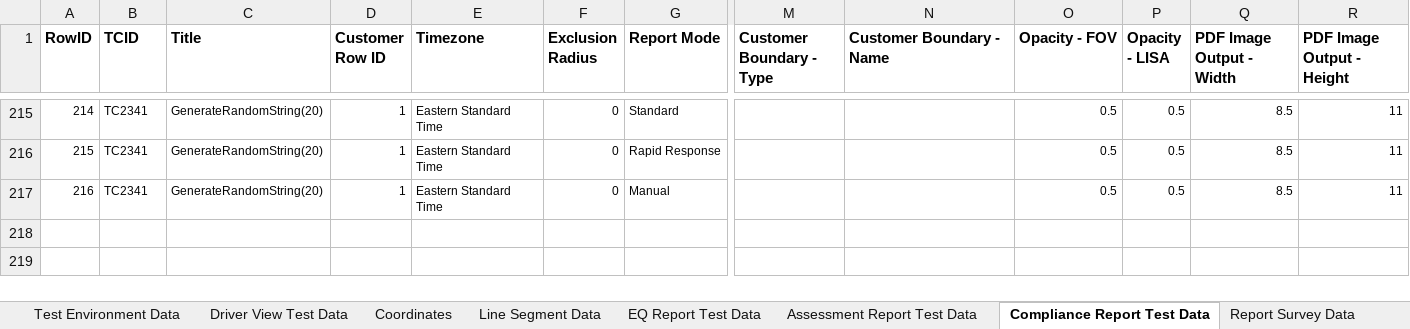
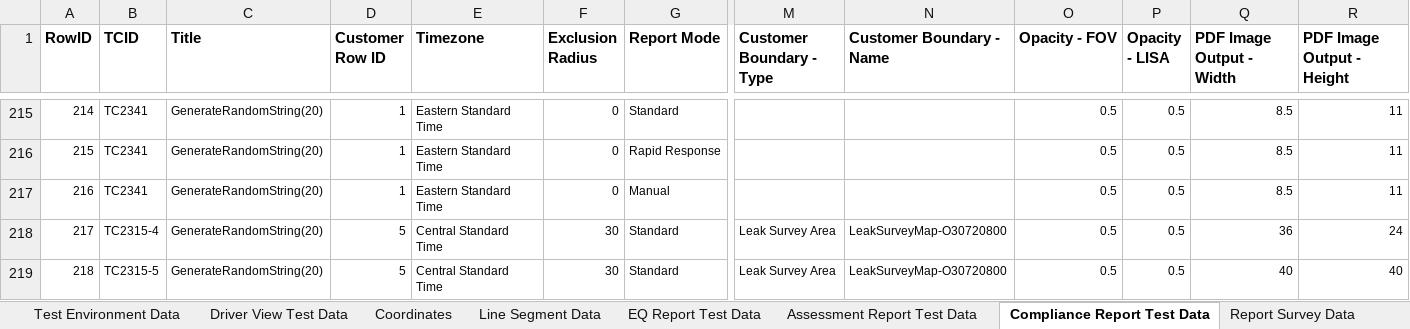
Before and after one commit to SXiang/JUnitWebTest, an Excel workbook: selenium-wd/data/TestCaseData.xlsx, sheet Compliance Report Test Data, drawn as a sheet; only a part is shown, gaps mark what is left out; values as stored, in another font and other column widths than the file's, no borders; rows hold the shown columns only; the diff names each change by its address in the sheet, - before the commit and + after, or states it on an @@ line.

Commit message:
added P3Scale test cases for known failing prod CNP large area reports

```diff
--- a/selenium-wd/data/TestCaseData.xlsx (sheet Compliance Report Test Data)
+++ b/selenium-wd/data/TestCaseData.xlsx (sheet Compliance Report Test Data)
+row 218: 217 | TC2315-4 | GenerateRandomString(20) | 5 | Central Standard Time | 30 | Standard | Leak Survey Area | LeakSurveyMap-O30720800 | 0.5 | 0.5 | 36 | 24
+row 219: 218 | TC2315-5 | GenerateRandomString(20) | 5 | Central Standard Time | 30 | Standard | Leak Survey Area | LeakSurveyMap-O30720800 | 0.5 | 0.5 | 40 | 40
```
Also changed, not shown: sheet Report Views Data, sheet Report Survey Data, 9 other files.
